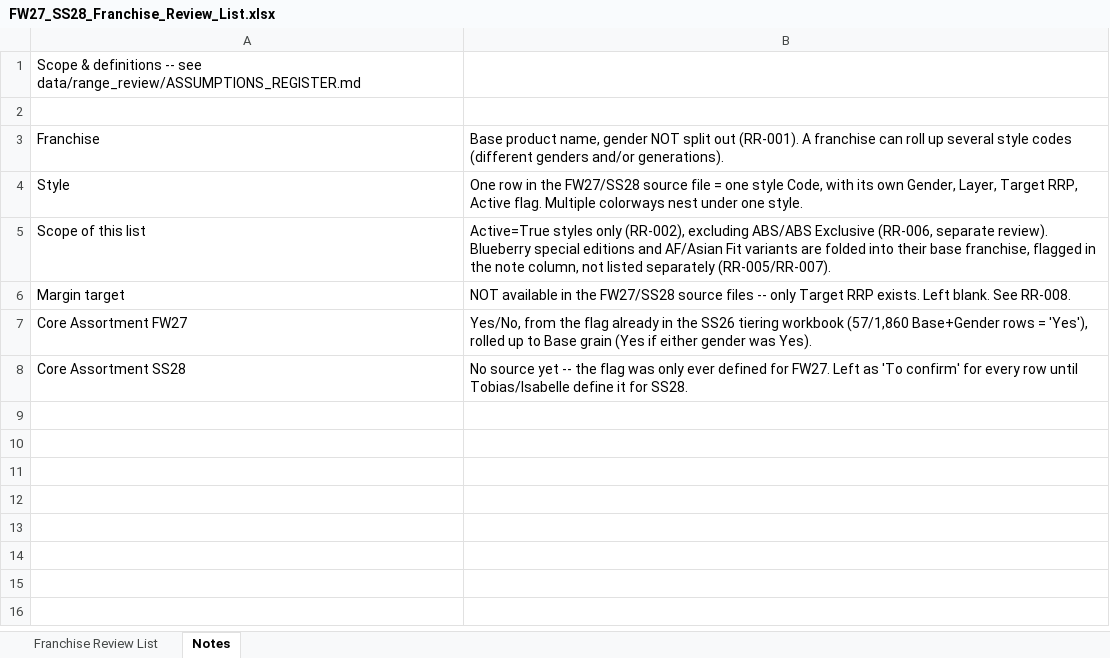
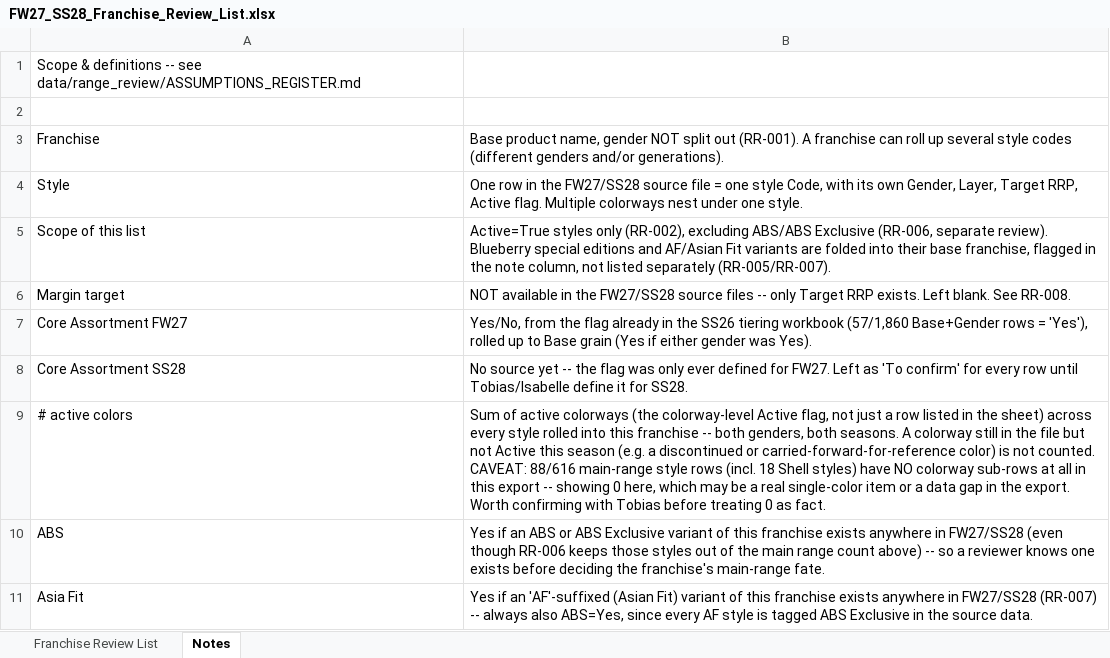
Before and after one commit to surflongboard/project_bob, an Excel workbook: data/range_review/outputs/FW27_SS28_Franchise_Review_List.xlsx, sheet Notes, drawn as a sheet; values as stored, in another font and other column widths than the file's, no borders; the diff names each change by its address in the sheet, - before the commit and + after, or states it on an @@ line.

```diff
--- a/data/range_review/outputs/FW27_SS28_Franchise_Review_List.xlsx (sheet Notes)
+++ b/data/range_review/outputs/FW27_SS28_Franchise_Review_List.xlsx (sheet Notes)
+row 9: # active colors | Sum of active colorways (the colorway-level Active flag, not just a row listed in the sheet) across every style rolled into this franchise -- both genders, both seasons. A colorway still in the file but not Active this season (e.g. a discontinued or carried-forward-for-reference color) is not counted. CAVEAT: 88/616 main-range style rows (incl. 18 Shell styles) have NO colorway sub-rows at all in this export -- showing 0 here, which may be a real single-color item or a data gap in the export. Worth confirming with Tobias before treating 0 as fact.
+row 10: ABS | Yes if an ABS or ABS Exclusive variant of this franchise exists anywhere in FW27/SS28 (even though RR-006 keeps those styles out of the main range count above) -- so a reviewer knows one exists before deciding the franchise's main-range fate.
+row 11: Asia Fit | Yes if an 'AF'-suffixed (Asian Fit) variant of this franchise exists anywhere in FW27/SS28 (RR-007) -- always also ABS=Yes, since every AF style is tagged ABS Exclusive in the source data.
```
Also changed, not shown: sheet Franchise Review List, 2 other files.
